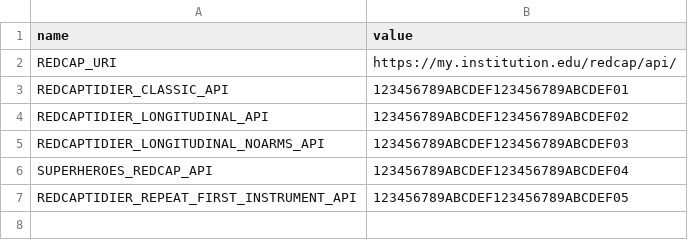
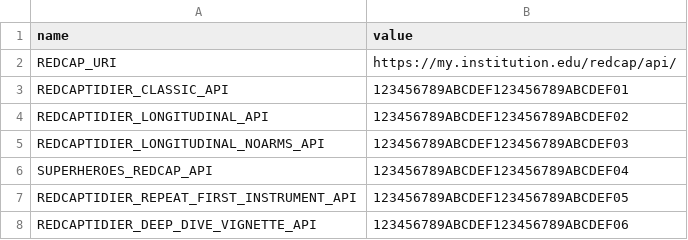
Before and after one commit to CHOP-CGTInformatics/REDCapTidieR, a CSV file: inst/misc/fake_credentials.csv, drawn as a sheet.

Commit message:
Update vignettes (#88)
* Update vignettes

* Tweak vignettes and README

* Tweak diving deeper vignette

* Fix vignette mocks (#87)

* fix mocks

* add classic redcap to start-vignette

Co-authored-by: Stephan Kadauke <KADAUKES@EMAIL.CHOP.EDU>

```diff
--- a/inst/misc/fake_credentials.csv
+++ b/inst/misc/fake_credentials.csv
@@ -7 +7,2 @@ SUPERHEROES_REDCAP_API,123456789ABCDEF123456789ABCDEF04
 REDCAPTIDIER_REPEAT_FIRST_INSTRUMENT_API,123456789ABCDEF123456789ABCDEF05
+REDCAPTIDIER_DEEP_DIVE_VIGNETTE_API,123456789ABCDEF123456789ABCDEF06
```
Also changed, not shown: 32 other files.
